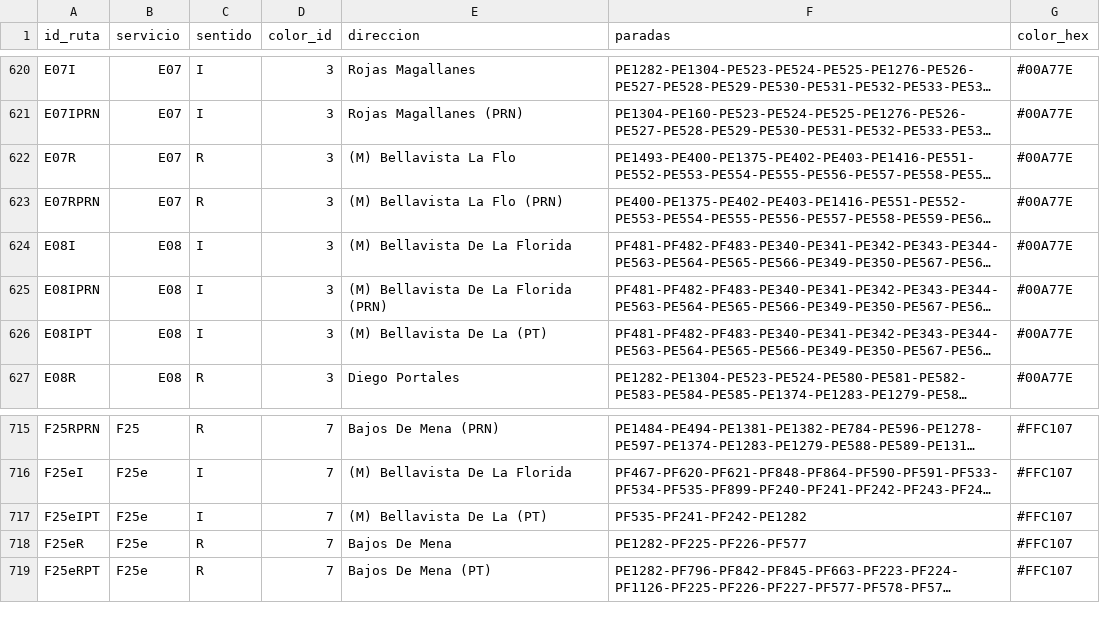
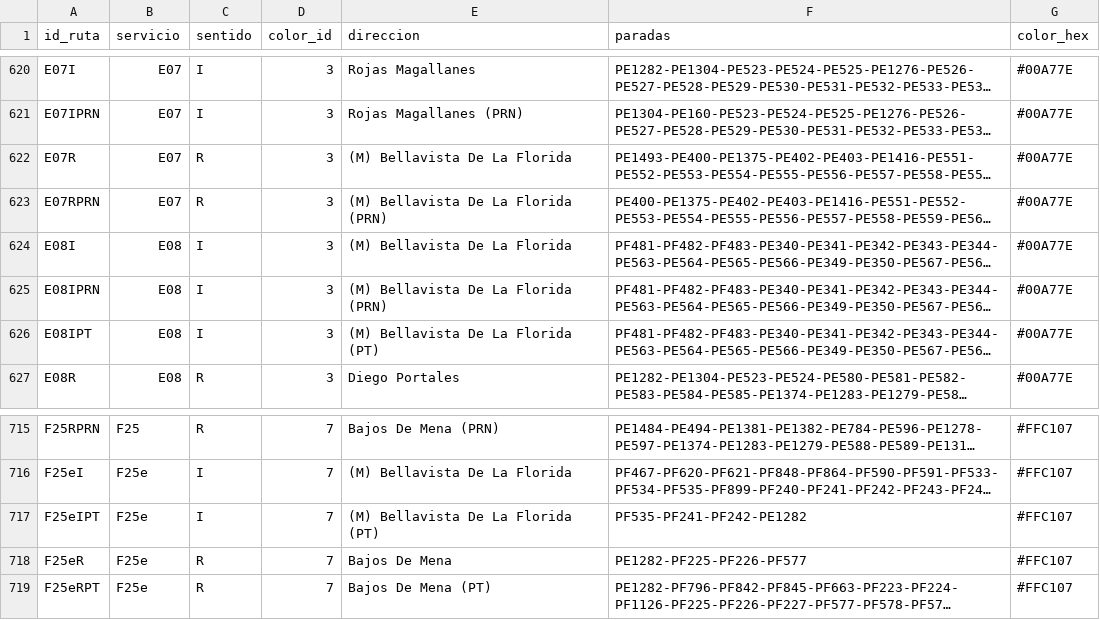
Before and after one commit to InspectorIncognito/pre-inspector, a CSV file: output/v0.6/ServerBusStopsSequences_dtpm.csv, drawn as a sheet; only a part is shown, gaps mark what is left out; long unchanged cells end in …; the diff names each change by its address in the sheet, - before the commit and + after, or states it on an @@ line.

```diff
--- a/output/v0.6/ServerBusStopsSequences_dtpm.csv
+++ b/output/v0.6/ServerBusStopsSequences_dtpm.csv
-E622 (direccion): (M) Bellavista La Flo
+E622 (direccion): (M) Bellavista De La Florida
-E623 (direccion): (M) Bellavista La Flo (PRN)
+E623 (direccion): (M) Bellavista De La Florida (PRN)
-E626 (direccion): (M) Bellavista De La (PT)
+E626 (direccion): (M) Bellavista De La Florida (PT)
-E717 (direccion): (M) Bellavista De La (PT)
+E717 (direccion): (M) Bellavista De La Florida (PT)
```
Also changed, not shown: output/v0.6/PhoneBusStopsSequences_dtpm.csv, 1 other file.
